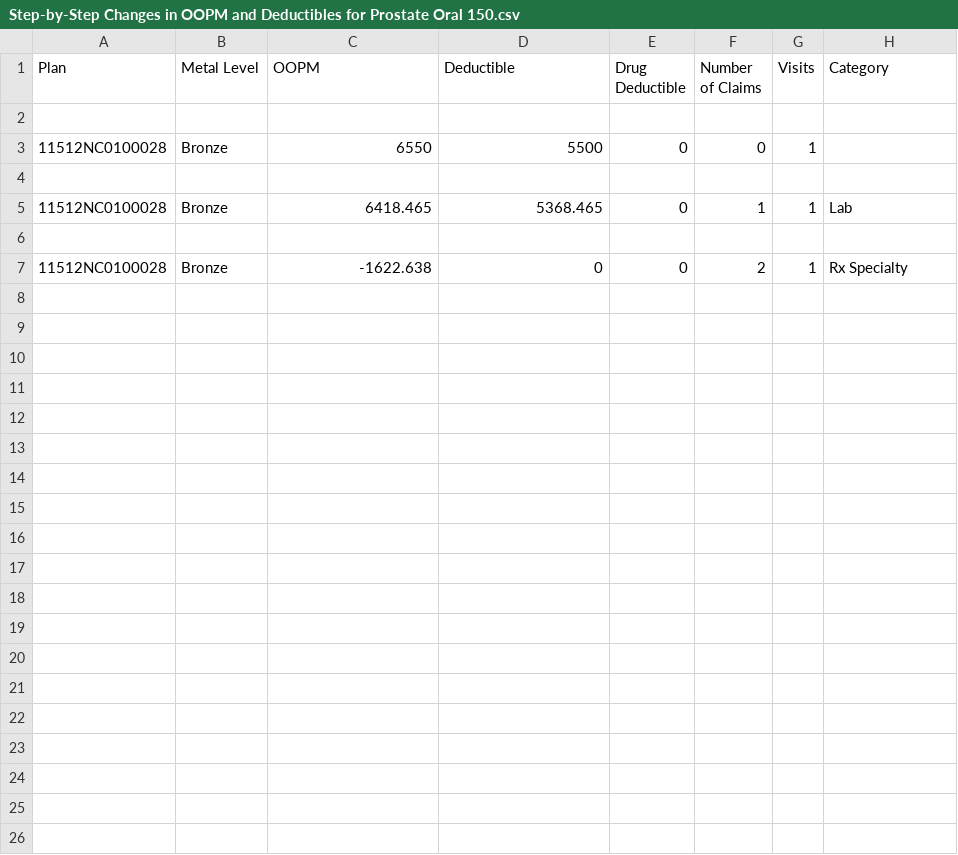
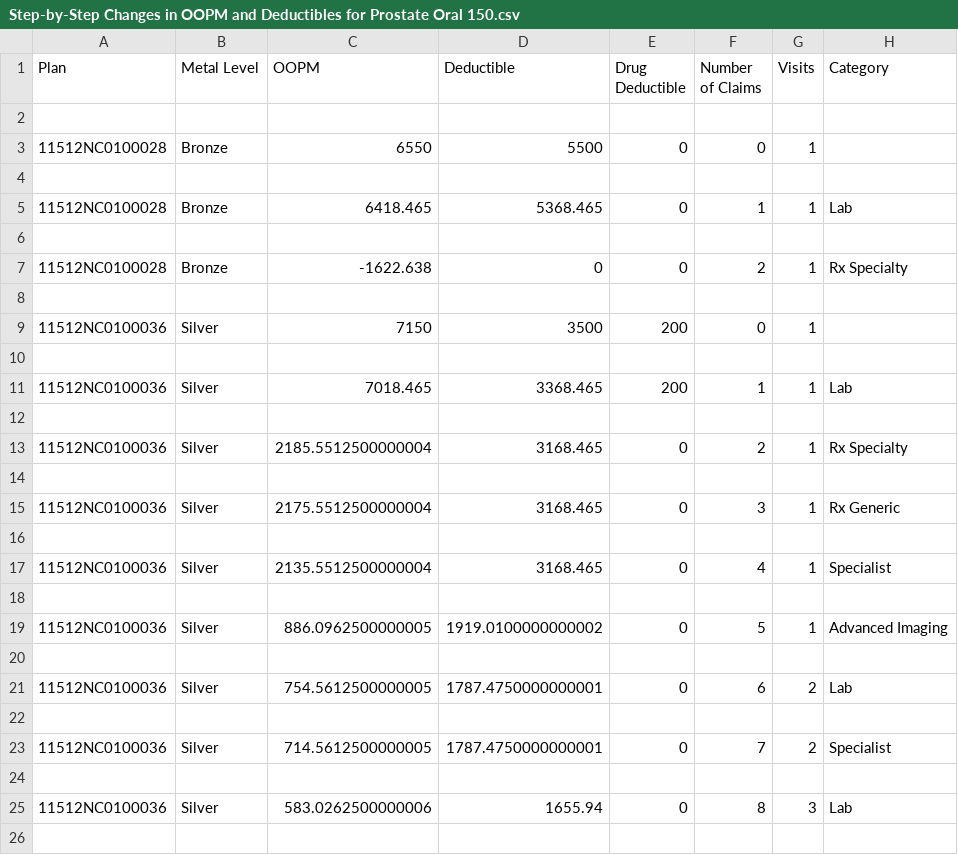
Before and after one commit to jnicolla/cost-coach, a CSV file: server/Step-by-Step Changes in OOPM and Deductibles for Prostate Oral 150.csv, drawn as a sheet; only a part is shown; the diff covers the shown part only; the diff names each change by its address in the sheet, - before the commit and + after, or states it on an @@ line.

Commit message:
Transformed the script/app output to the html table

```diff
--- a/server/Step-by-Step Changes in OOPM and Deductibles for Prostate Oral 150.csv
+++ b/server/Step-by-Step Changes in OOPM and Deductibles for Prostate Oral 150.csv
+row 8: (empty)
+row 9: 11512NC0100036 | Silver | 7150 | 3500 | 200 | 0 | 1
+row 10: (empty)
+row 11: 11512NC0100036 | Silver | 7018.465 | 3368.465 | 200 | 1 | 1 | Lab
+row 12: (empty)
+row 13: 11512NC0100036 | Silver | 2185.5512500000004 | 3168.465 | 0 | 2 | 1 | Rx Specialty
+row 14: (empty)
+row 15: 11512NC0100036 | Silver | 2175.5512500000004 | 3168.465 | 0 | 3 | 1 | Rx Generic
+row 16: (empty)
+row 17: 11512NC0100036 | Silver | 2135.5512500000004 | 3168.465 | 0 | 4 | 1 | Specialist
+row 18: (empty)
+row 19: 11512NC0100036 | Silver | 886.0962500000005 | 1919.0100000000002 | 0 | 5 | 1 | Advanced Imaging
+row 20: (empty)
+row 21: 11512NC0100036 | Silver | 754.5612500000005 | 1787.4750000000001 | 0 | 6 | 2 | Lab
+row 22: (empty)
+row 23: 11512NC0100036 | Silver | 714.5612500000005 | 1787.4750000000001 | 0 | 7 | 2 | Specialist
+row 24: (empty)
+row 25: 11512NC0100036 | Silver | 583.0262500000006 | 1655.94 | 0 | 8 | 3 | Lab
+row 26: (empty)
```
Also changed, not shown: 27 added rows elsewhere in this file, server/Copy QHP.csv, 6 other files.
